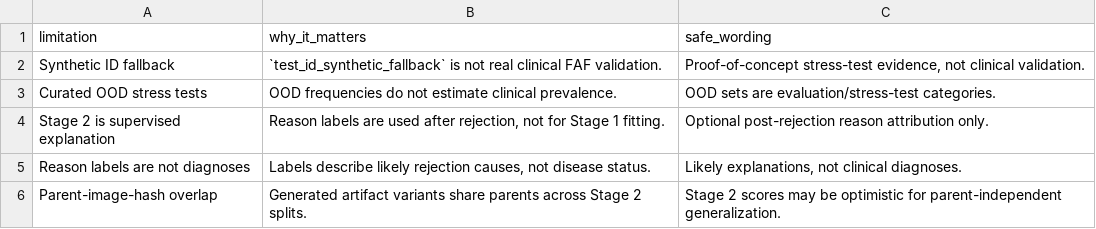
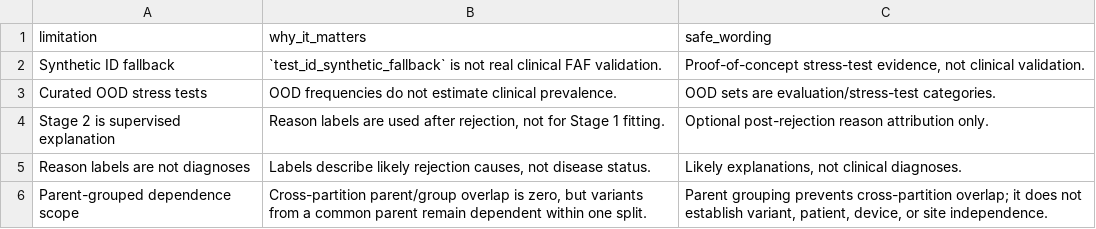
Before and after one commit to Xiangyu2141480/retinal-ood-gatekeeper, a CSV file: reports/dissertation_final/limitations_summary.csv, drawn as a sheet.

```diff
--- a/reports/dissertation_final/limitations_summary.csv
+++ b/reports/dissertation_final/limitations_summary.csv
@@ -5,2 +5,2 @@ Stage 2 is supervised explanation,"Reason labels are used after rejection, not f
 Reason labels are not diagnoses,"Labels describe likely rejection causes, not disease status.","Likely explanations, not clinical diagnoses."
-Parent-image-hash overlap,Generated artifact variants share parents across Stage 2 splits.,Stage 2 scores may be optimistic for parent-independent generalization.
+Parent-grouped dependence scope,"Cross-partition parent/group overlap is zero, but variants from a common parent remain dependent within one split.","Parent grouping prevents cross-partition overlap; it does not establish variant, patient, device, or site independence."
```
Also changed, not shown: reports/dissertation_final/claim_evidence_matrix.csv, reports/dissertation_final/final_result_summary.csv, 36 other files.
